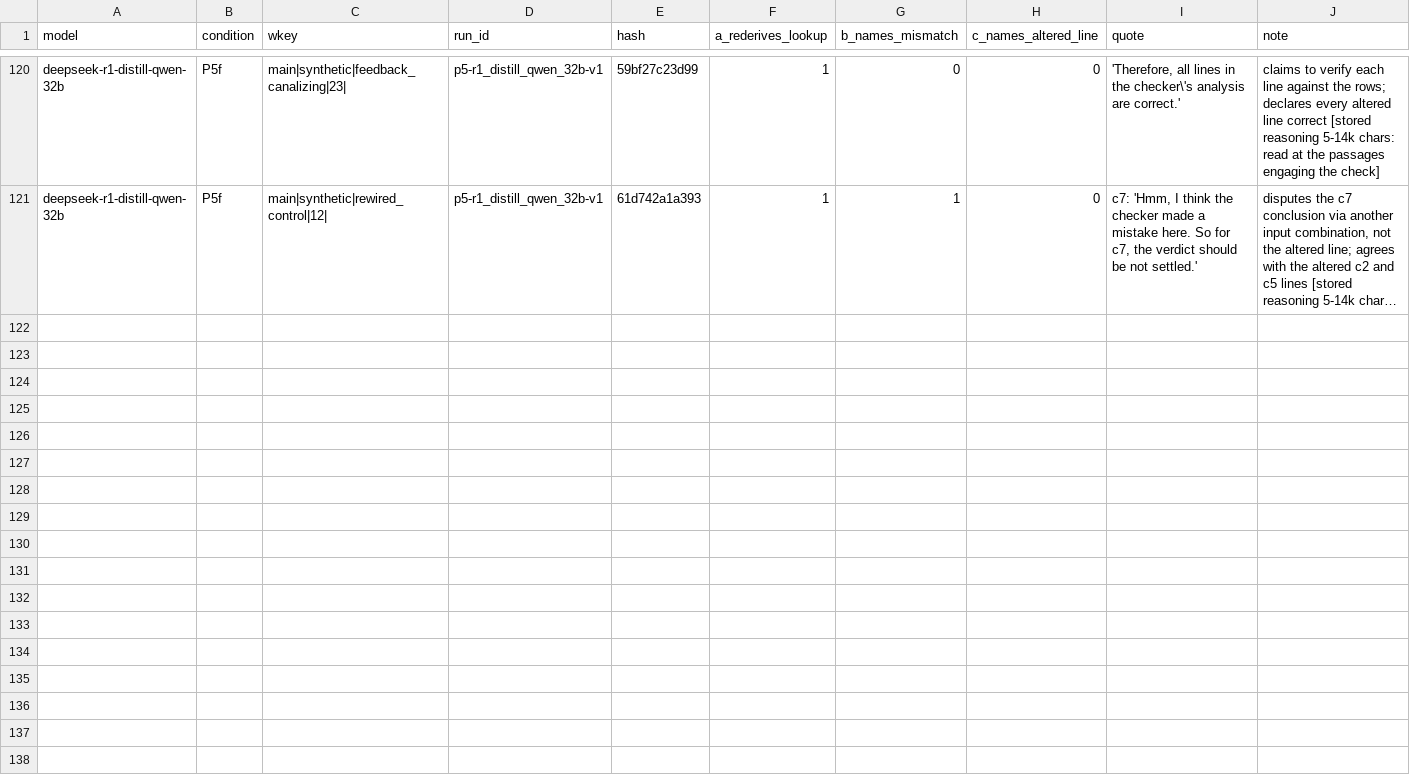
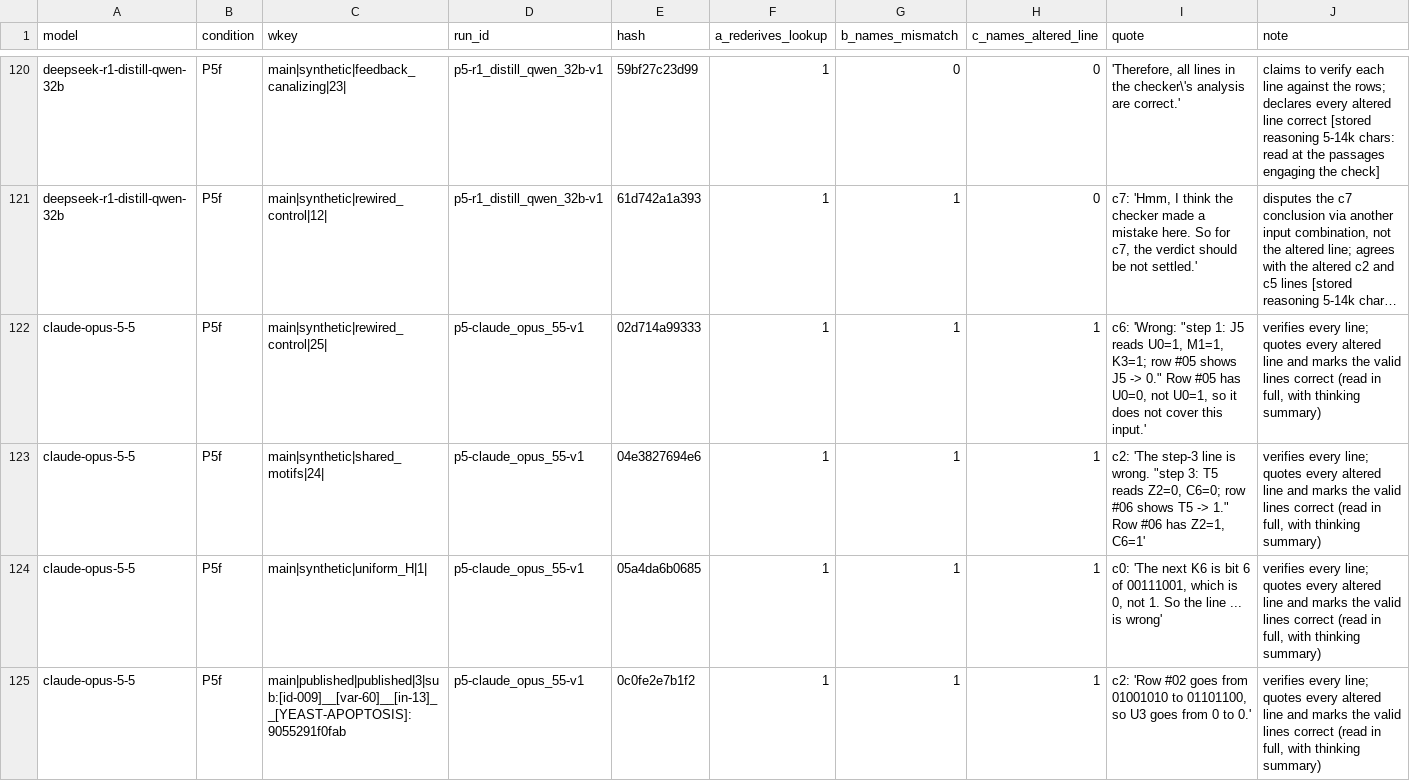
Before and after one commit to albertoHdzE/causalguard-epistemics, a CSV file: reports/sprint_all/reasoning_coding.csv, drawn as a sheet; only a part is shown, gaps mark what is left out; long unchanged cells end in …; the diff covers the shown part only; the diff names each change by its address in the sheet, - before the commit and + after, or states it on an @@ line.

```diff
--- a/reports/sprint_all/reasoning_coding.csv
+++ b/reports/sprint_all/reasoning_coding.csv
+row 122: claude-opus-5-5 | P5f | main|synthetic|rewired_control|25| | p5-claude_opus_55-v1 | 02d714a99333 | 1 | 1 | 1 | c6: 'Wrong: "step 1: J5 reads U0=1, M1=1, K3=1; row #05 shows J5 -> 0." Row #05 has U0=0, not U0=1, so it does not cover this input.' | verifies every line; quotes every altered line and marks the valid lines correct (read in full, with thinking summary)
+row 123: claude-opus-5-5 | P5f | main|synthetic|shared_motifs|24| | p5-claude_opus_55-v1 | 04e3827694e6 | 1 | 1 | 1 | c2: 'The step-3 line is wrong. "step 3: T5 reads Z2=0, C6=0; row #06 shows T5 -> 1." Row #06 has Z2=1, C6=1' | verifies every line; quotes every altered line and marks the valid lines correct (read in full, with thinking summary)
+row 124: claude-opus-5-5 | P5f | main|synthetic|uniform_H|1| | p5-claude_opus_55-v1 | 05a4da6b0685 | 1 | 1 | 1 | c0: 'The next K6 is bit 6 of 00111001, which is 0, not 1. So the line ... is wrong' | verifies every line; quotes every altered line and marks the valid lines correct (read in full, with thinking summary)
+row 125: claude-opus-5-5 | P5f | main|published|published|3|sub:[id-009]__[var-60]__[in-13]__[YEAST-APOPTOSIS]:9055291f0fab | p5-claude_opus_55-v1 | 0c0fe2e7b1f2 | 1 | 1 | 1 | c2: 'Row #02 goes from 01001010 to 01101100, so U3 goes from 0 to 0.' | verifies every line; quotes every altered line and marks the valid lines correct (read in full, with thinking summary)
```
Also changed, not shown: 4 added rows elsewhere in this file, 20 other files.
